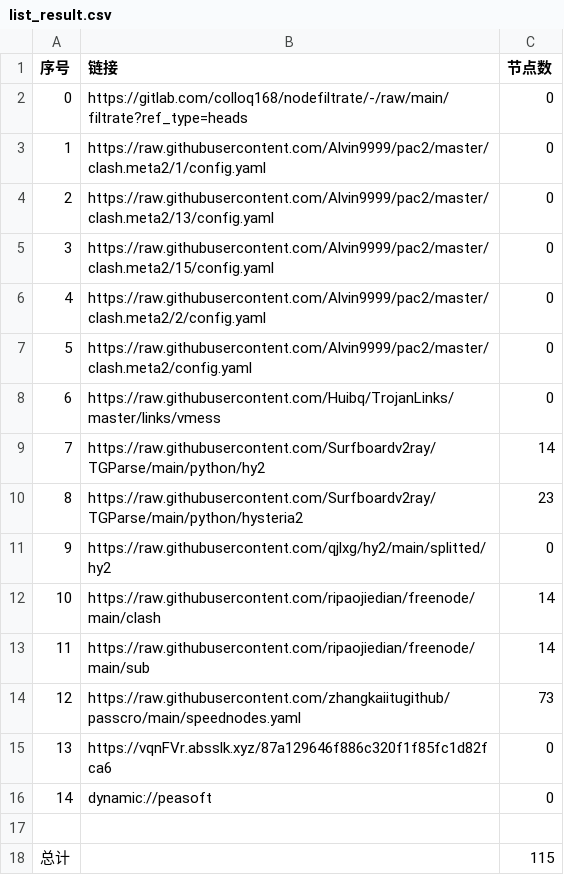
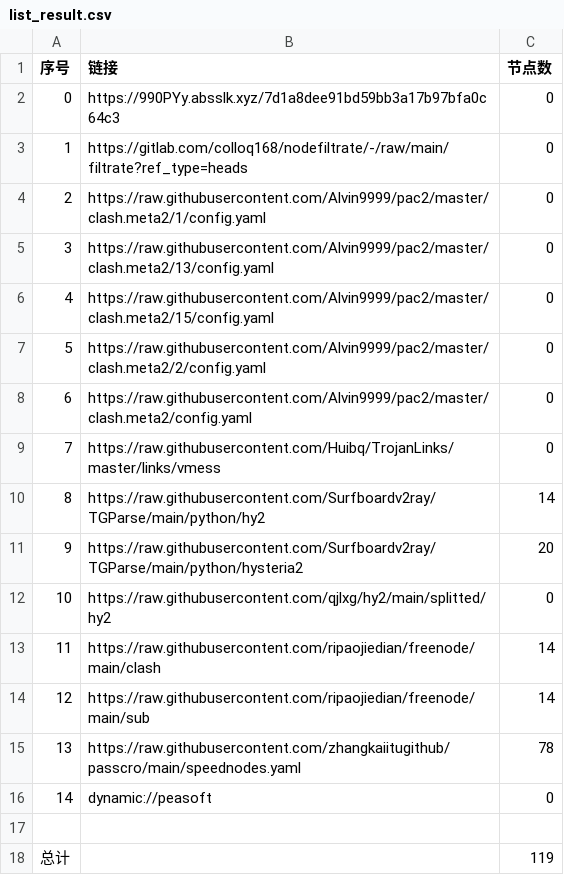
Before and after one commit to hnonly/AutoMergePublicNodes, a CSV file: list_result.csv, drawn as a sheet; removed rows and columns are numbered as before the commit, all else as after; the diff names each change by its address in the sheet, - before the commit and + after, or states it on an @@ line.

```diff
--- a/list_result.csv
+++ b/list_result.csv
+row 2: 0 | https://990PYy.absslk.xyz/7d1a8dee91bd59bb3a17b97bfa0c64c3 | 0
@@ column A (序号) renumbered between rows 3 and 15 @@
-C11 (节点数): 23
+C11 (节点数): 20
-C15 (节点数): 73
+C15 (节点数): 78
-row 15: 13 | https://vqnFVr.absslk.xyz/87a129646f886c320f1f85fc1d82fca6 | 0
-C18 (节点数): 115
+C18 (节点数): 119
```
Also changed, not shown: 20 other files.
